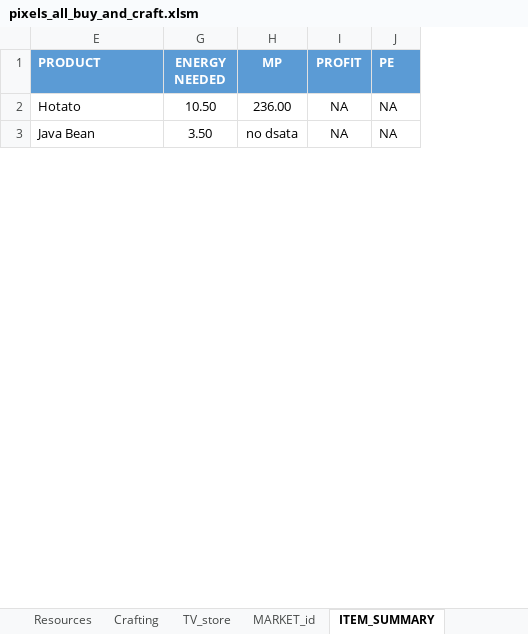
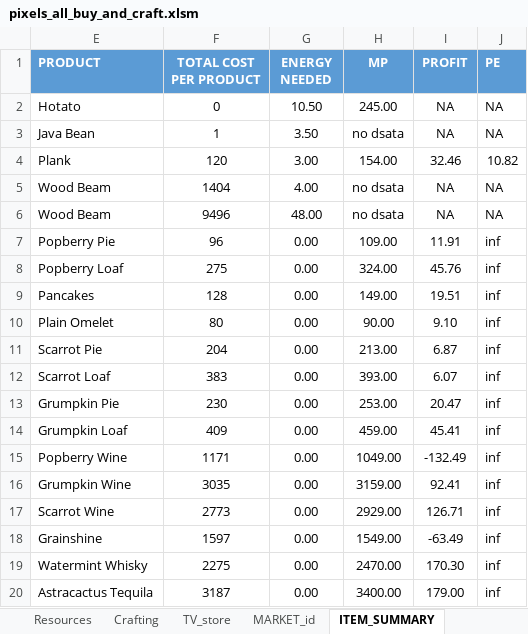
Before and after one commit to kyusyer/PixelsSheet, an Excel workbook: pixels_all_buy_and_craft.xlsm, sheet ITEM_SUMMARY, drawn as a sheet; only a part is shown; values as stored, in another font and other column widths than the file's, no borders; charts and pictures and table styles not drawn; the diff covers the shown part only; the diff names each change by its address in the sheet, - before the commit and + after, or states it on an @@ line.

```diff
--- a/pixels_all_buy_and_craft.xlsm (sheet ITEM_SUMMARY)
+++ b/pixels_all_buy_and_craft.xlsm (sheet ITEM_SUMMARY)
@@ column F (TOTAL COST PER PRODUCT) unhidden, rows 2-3: 0 | 1 @@
-H2 (MP): 236.00
+H2 (MP): 245.00
+row 4: Plank | 120 | 3.00 | 154.00 | 32.46 | 10.82
+row 5: Wood Beam | 1404 | 4.00 | no dsata | NA | NA
+row 6: Wood Beam | 9496 | 48.00 | no dsata | NA | NA
+row 7: Popberry Pie | 96 | 0.00 | 109.00 | 11.91 | inf
+row 8: Popberry Loaf | 275 | 0.00 | 324.00 | 45.76 | inf
+row 9: Pancakes | 128 | 0.00 | 149.00 | 19.51 | inf
+row 10: Plain Omelet | 80 | 0.00 | 90.00 | 9.10 | inf
+row 11: Scarrot Pie | 204 | 0.00 | 213.00 | 6.87 | inf
+row 12: Scarrot Loaf | 383 | 0.00 | 393.00 | 6.07 | inf
+row 13: Grumpkin Pie | 230 | 0.00 | 253.00 | 20.47 | inf
+row 14: Grumpkin Loaf | 409 | 0.00 | 459.00 | 45.41 | inf
+row 15: Popberry Wine | 1171 | 0.00 | 1049.00 | -132.49 | inf
+row 16: Grumpkin Wine | 3035 | 0.00 | 3159.00 | 92.41 | inf
+row 17: Scarrot Wine | 2773 | 0.00 | 2929.00 | 126.71 | inf
+row 18: Grainshine | 1597 | 0.00 | 1549.00 | -63.49 | inf
+row 19: Watermint Whisky | 2275 | 0.00 | 2470.00 | 170.30 | inf
+row 20: Astracactus Tequila | 3187 | 0.00 | 3400.00 | 179.00 | inf
```
Also changed, not shown: 13 added rows and 27 edited cells elsewhere in this sheet, sheet Crafting, sheet CHAP_2, sheet Energy, sheet MARKET_id, sheet Resources, sheet Industry_summary, other sheet tabs, formulas that keep their value, hidden cells, charts or pictures, 2 other files.
